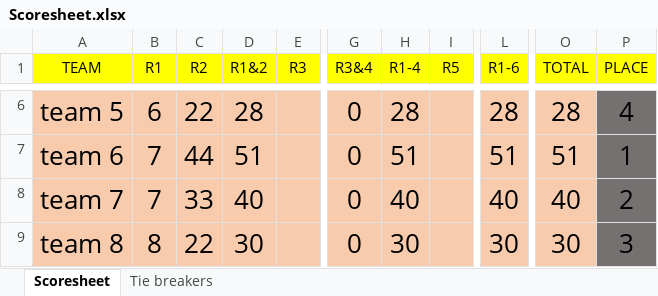
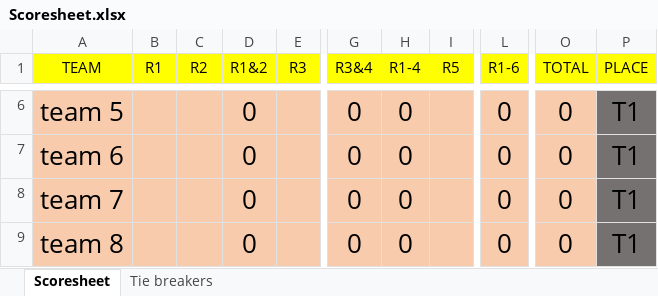
Before and after one commit to compitaconsulting/triviascoring, an Excel workbook: Scoresheet.xlsx, sheet Scoresheet, drawn as a sheet; only a part is shown, gaps mark what is left out; values as stored, in another font and other column widths than the file's, no borders; the diff covers the shown part only; the diff names each change by its address in the sheet, - before the commit and + after, or states it on an @@ line.

```diff
--- a/Scoresheet.xlsx (sheet Scoresheet)
+++ b/Scoresheet.xlsx (sheet Scoresheet)
-B6 (R1): 6
+B6 (R1): (empty)
-C6 (R2): 22
+C6 (R2): (empty)
-D6 (R1&2): 28
+D6 (R1&2): 0
-H6 (R1-4): 28
+H6 (R1-4): 0
-L6 (R1-6): 28
+L6 (R1-6): 0
-O6 (TOTAL): 28
+O6 (TOTAL): 0
-P6 (PLACE): 4
+P6 (PLACE): T1
-B7:B8 (R1): 7
+B7:B8 (R1): (empty)
-C7 (R2): 44
+C7 (R2): (empty)
-D7 (R1&2): 51
+D7 (R1&2): 0
-H7 (R1-4): 51
+H7 (R1-4): 0
-L7 (R1-6): 51
+L7 (R1-6): 0
-O7 (TOTAL): 51
+O7 (TOTAL): 0
-P7 (PLACE): 1
+P7 (PLACE): T1
-C8 (R2): 33
+C8 (R2): (empty)
-D8 (R1&2): 40
+D8 (R1&2): 0
-H8 (R1-4): 40
+H8 (R1-4): 0
-L8 (R1-6): 40
+L8 (R1-6): 0
-O8 (TOTAL): 40
+O8 (TOTAL): 0
-P8 (PLACE): 2
+P8 (PLACE): T1
-B9 (R1): 8
+B9 (R1): (empty)
-C9 (R2): 22
+C9 (R2): (empty)
-D9 (R1&2): 30
+D9 (R1&2): 0
-H9 (R1-4): 30
+H9 (R1-4): 0
-L9 (R1-6): 30
+L9 (R1-6): 0
-O9 (TOTAL): 30
+O9 (TOTAL): 0
-P9 (PLACE): 3
+P9 (PLACE): T1
```
Also changed, not shown: 42 edited cells elsewhere in this sheet.
